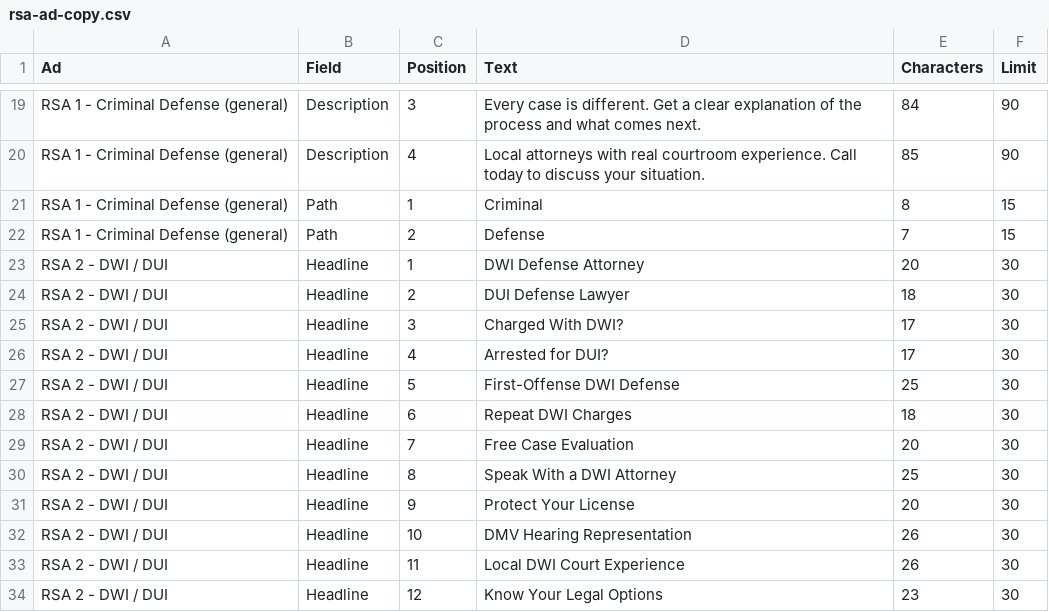
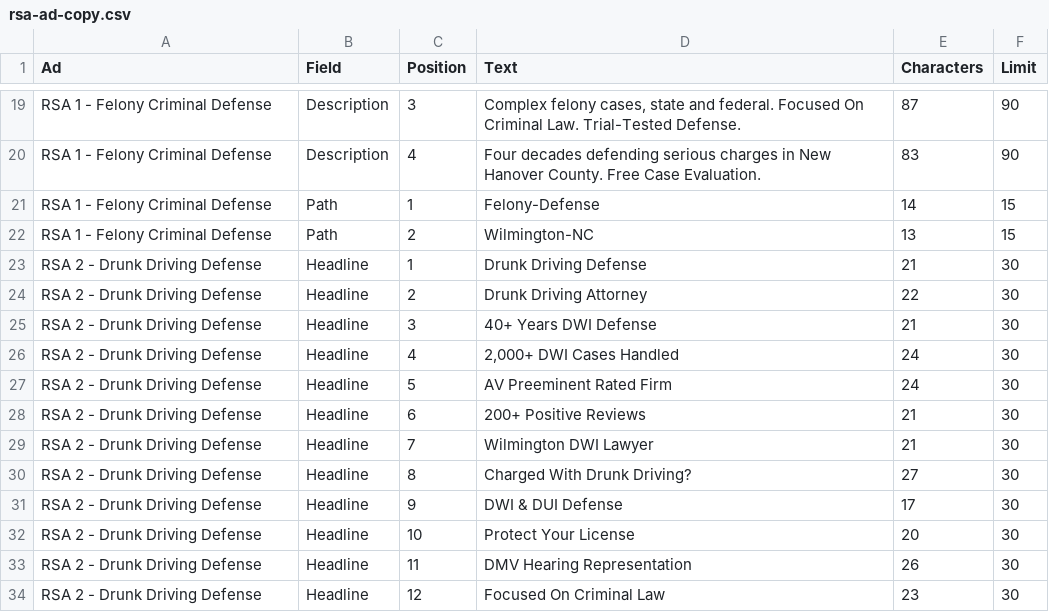
Before and after one commit to ads-jpg/creekside, a CSV file: clients/hcalaw/google-ads/rsa-ad-copy.csv, drawn as a sheet; only a part is shown, gaps mark what is left out; removed rows and columns are numbered as before the commit, all else as after; the diff covers the shown part only; the diff names each change by its address in the sheet, - before the commit and + after, or states it on an @@ line.

```diff
--- a/clients/hcalaw/google-ads/rsa-ad-copy.csv
+++ b/clients/hcalaw/google-ads/rsa-ad-copy.csv
-A19:A22 (Ad): RSA 1 - Criminal Defense (general)
+A19:A22 (Ad): RSA 1 - Felony Criminal Defense
-D19 (Text): Every case is different. Get a clear explanation of the process and what comes next.
+D19 (Text): Complex felony cases, state and federal. Focused On Criminal Law. Trial-Tested Defense.
-E19 (Characters): 84
+E19 (Characters): 87
-D20 (Text): Local attorneys with real courtroom experience. Call today to discuss your situation.
+D20 (Text): Four decades defending serious charges in New Hanover County. Free Case Evaluation.
-E20 (Characters): 85
+E20 (Characters): 83
-D21 (Text): Criminal
+D21 (Text): Felony-Defense
-E21 (Characters): 8
+E21 (Characters): 14
-D22 (Text): Defense
+D22 (Text): Wilmington-NC
-E22 (Characters): 7
+E22 (Characters): 13
-A23:A30 (Ad): RSA 2 - DWI / DUI
+A23:A30 (Ad): RSA 2 - Drunk Driving Defense
-D23 (Text): DWI Defense Attorney
+D23 (Text): Drunk Driving Defense
-E23 (Characters): 20
+E23 (Characters): 21
-D24 (Text): DUI Defense Lawyer
+D24 (Text): Drunk Driving Attorney
-E24 (Characters): 18
+E24 (Characters): 22
-D25 (Text): Charged With DWI?
+D25 (Text): 40+ Years DWI Defense
-E25 (Characters): 17
+E25 (Characters): 21
-D26 (Text): Arrested for DUI?
+D26 (Text): 2,000+ DWI Cases Handled
-E26 (Characters): 17
+E26 (Characters): 24
-D27 (Text): First-Offense DWI Defense
+D27 (Text): AV Preeminent Rated Firm
-E27 (Characters): 25
+E27 (Characters): 24
-D28 (Text): Repeat DWI Charges
+D28 (Text): 200+ Positive Reviews
-E28 (Characters): 18
+E28 (Characters): 21
-D29 (Text): Free Case Evaluation
+D29 (Text): Wilmington DWI Lawyer
-E29 (Characters): 20
+E29 (Characters): 21
-D30 (Text): Speak With a DWI Attorney
+D30 (Text): Charged With Drunk Driving?
-E30 (Characters): 25
+E30 (Characters): 27
+row 31: RSA 2 - Drunk Driving Defense | Headline | 9 | DWI & DUI Defense | 17 | 30
-A32 (Ad): RSA 2 - DWI / DUI
+A32 (Ad): RSA 2 - Drunk Driving Defense
-C32 (Position): 9
+C32 (Position): 10
-row 32: RSA 2 - DWI / DUI | Headline | 10 | DMV Hearing Representation | 26 | 30
-A33:A34 (Ad): RSA 2 - DWI / DUI
+A33:A34 (Ad): RSA 2 - Drunk Driving Defense
-D33 (Text): Local DWI Court Experience
+D33 (Text): DMV Hearing Representation
-D34 (Text): Know Your Legal Options
+D34 (Text): Focused On Criminal Law
```
Also changed, not shown: 1 added row, 1 removed row and 129 edited cells elsewhere in this file, clients/hcalaw/google-ads/sitelinks.csv, 6 other files.
